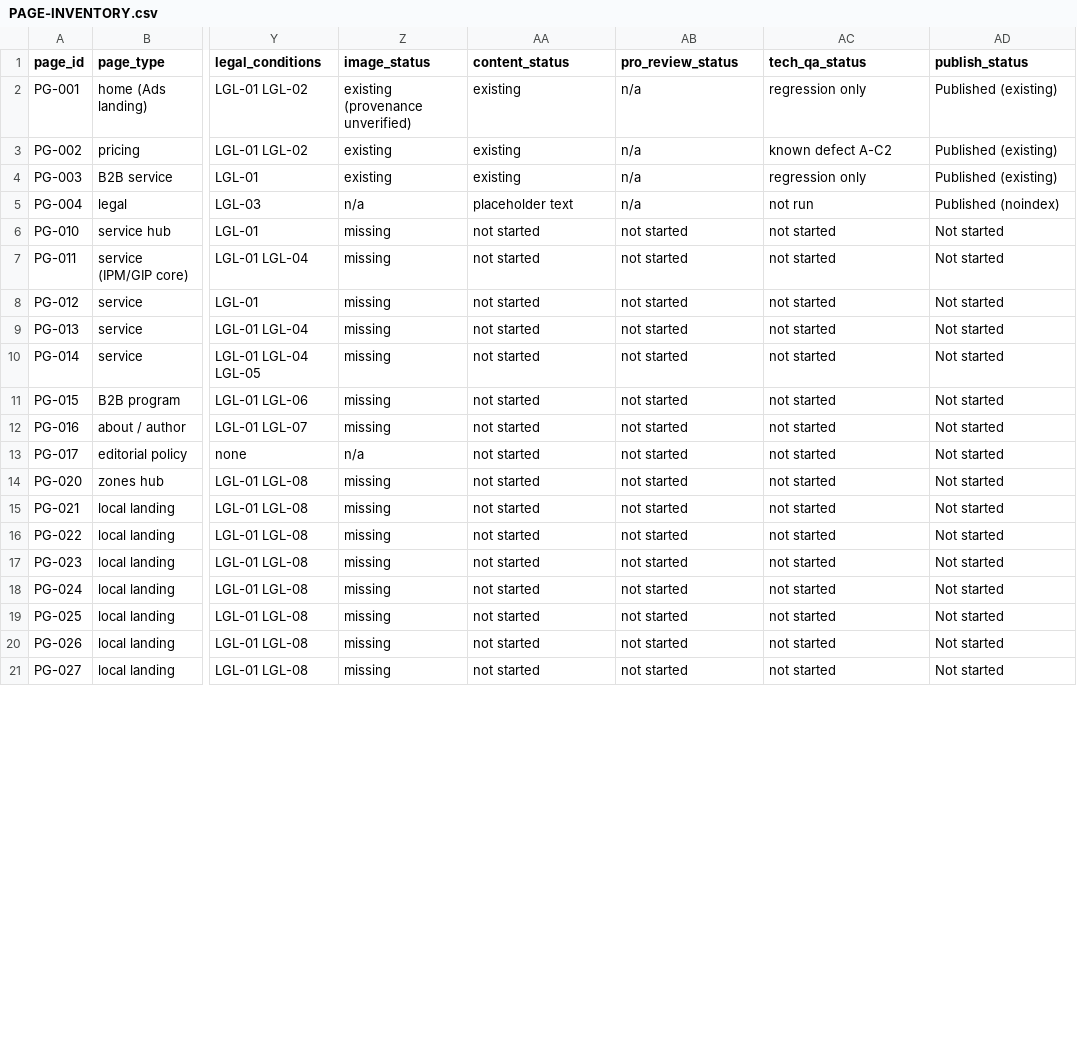
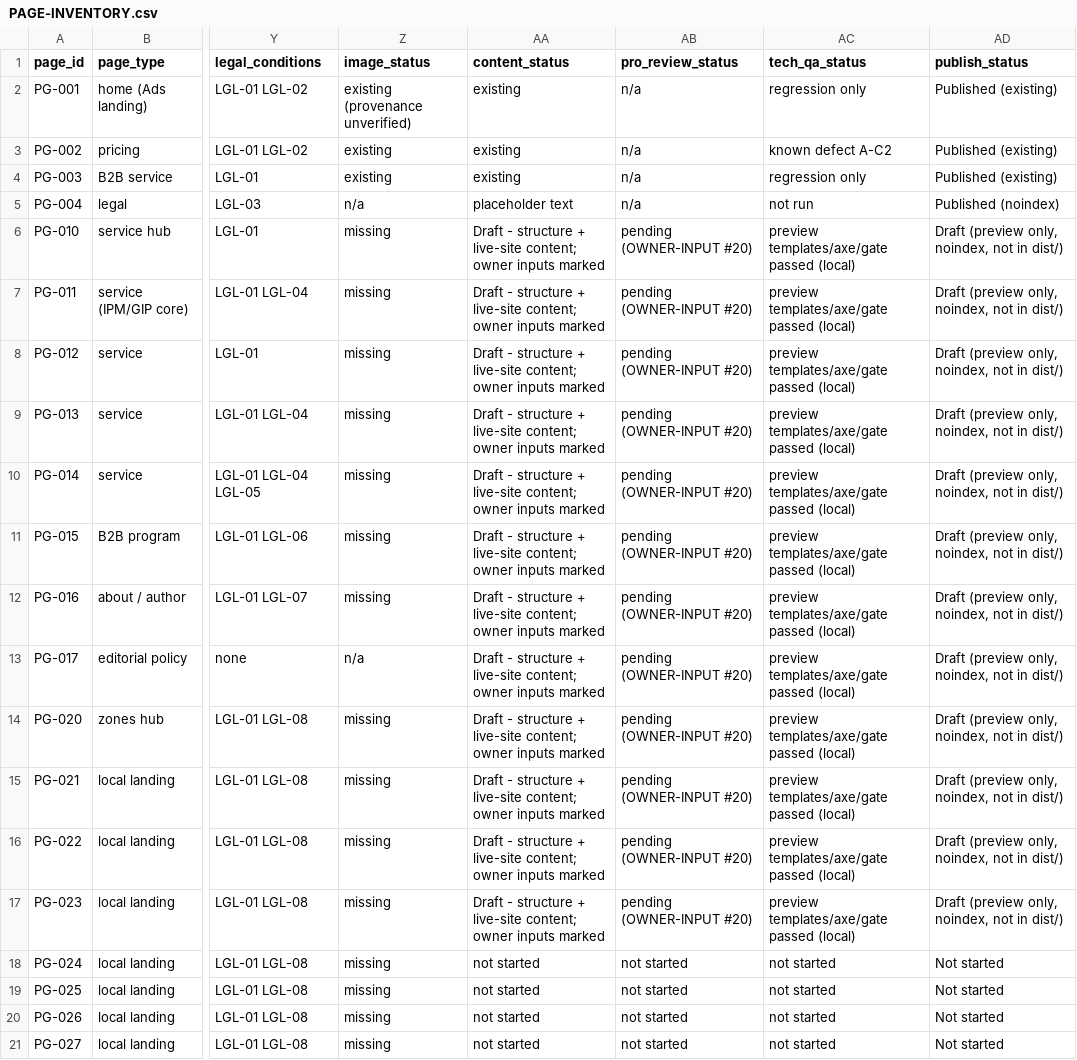
Before and after one commit to Albert-Janos/controldechinches.es, a CSV file: docs/seo/PAGE-INVENTORY.csv, drawn as a sheet; only a part is shown, gaps mark what is left out; the diff covers the shown part only; the diff names each change by its address in the sheet, - before the commit and + after, or states it on an @@ line.

```diff
--- a/docs/seo/PAGE-INVENTORY.csv
+++ b/docs/seo/PAGE-INVENTORY.csv
-AA6:AA17 (content_status): not started
+AA6:AA17 (content_status): Draft - structure + live-site content; owner inputs marked
-AB6:AB17 (pro_review_status): not started
+AB6:AB17 (pro_review_status): pending (OWNER-INPUT #20)
-AC6:AC17 (tech_qa_status): not started
+AC6:AC17 (tech_qa_status): preview templates/axe/gate passed (local)
-AD6:AD17 (publish_status): Not started
+AD6:AD17 (publish_status): Draft (preview only, noindex, not in dist/)
```
Also changed, not shown: 2 added rows and 104 edited cells elsewhere in this file, 9 other files.
